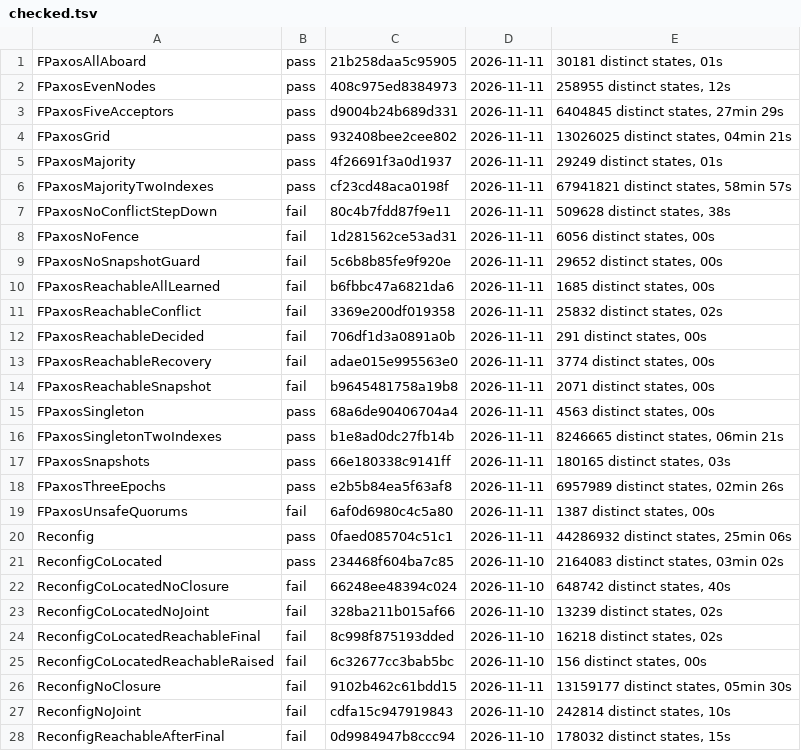
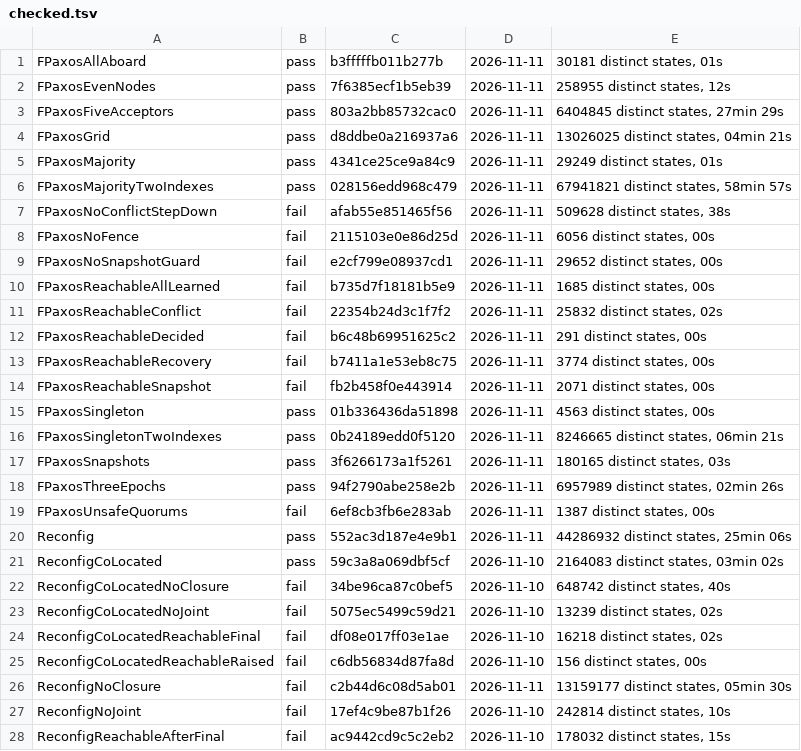
Before and after one commit to jessestimpson/peace, a TSV file: formal/checked.tsv, drawn as a sheet; only a part is shown; the diff covers the shown part only.

Commit message:
Rewrite comments in plain language and correct inaccurate ones
The comments in src, dst, test and formal are rewritten as direct
sentences, with lists for enumerations and steps. No code is changed: a
hash of the tokens of each Erlang file and of each TLA+ file without
comments is the same before and after.

About 45 comments did not match the code and are corrected. Examples:
- The message shapes in the header of peace_core omitted the Stamp field.
- The doc comment of learned/1 was attached to snapshot_index/1.
- peace_quorum said that the quorum system is fixed for the life of a
  cluster. change_members can change it.
- The comment on ConflictStepDown in FlexiblePaxos.tla described one of the
  two rules that the constant controls.

check_all.sh and check_ind.sh remove comments from the scripts and the
models before hashing, so a change to a comment does not cause a run.
check_ind.sh all now works when it is called from another directory.

Unit tests, dialyzer, the simulation, trace validation and the inductive
checks pass. The TLC ledger hashes are recomputed. No TLC config was run
again, because the models are unchanged apart from comments.

```diff
--- a/formal/checked.tsv
+++ b/formal/checked.tsv
@@ -1,28 +1,28 @@
-FPaxosAllAboard	pass	21b258daa5c95905	2026-11-11	30181 distinct states, 01s
-FPaxosEvenNodes	pass	408c975ed8384973	2026-11-11	258955 distinct states, 12s
-FPaxosFiveAcceptors	pass	d9004b24b689d331	2026-11-11	6404845 distinct states, 27min 29s
-FPaxosGrid	pass	932408bee2cee802	2026-11-11	13026025 distinct states, 04min 21s
-FPaxosMajority	pass	4f26691f3a0d1937	2026-11-11	29249 distinct states, 01s
-FPaxosMajorityTwoIndexes	pass	cf23cd48aca0198f	2026-11-11	67941821 distinct states, 58min 57s
-FPaxosNoConflictStepDown	fail	80c4b7fdd87f9e11	2026-11-11	509628 distinct states, 38s
-FPaxosNoFence	fail	1d281562ce53ad31	2026-11-11	6056 distinct states, 00s
-FPaxosNoSnapshotGuard	fail	5c6b8b85fe9f920e	2026-11-11	29652 distinct states, 00s
-FPaxosReachableAllLearned	fail	b6fbbc47a6821da6	2026-11-11	1685 distinct states, 00s
-FPaxosReachableConflict	fail	3369e200df019358	2026-11-11	25832 distinct states, 02s
-FPaxosReachableDecided	fail	706df1d3a0891a0b	2026-11-11	291 distinct states, 00s
-FPaxosReachableRecovery	fail	adae015e995563e0	2026-11-11	3774 distinct states, 00s
-FPaxosReachableSnapshot	fail	b9645481758a19b8	2026-11-11	2071 distinct states, 00s
-FPaxosSingleton	pass	68a6de90406704a4	2026-11-11	4563 distinct states, 00s
-FPaxosSingletonTwoIndexes	pass	b1e8ad0dc27fb14b	2026-11-11	8246665 distinct states, 06min 21s
-FPaxosSnapshots	pass	66e180338c9141ff	2026-11-11	180165 distinct states, 03s
-FPaxosThreeEpochs	pass	e2b5b84ea5f63af8	2026-11-11	6957989 distinct states, 02min 26s
-FPaxosUnsafeQuorums	fail	6af0d6980c4c5a80	2026-11-11	1387 distinct states, 00s
-Reconfig	pass	0faed085704c51c1	2026-11-11	44286932 distinct states, 25min 06s
-ReconfigCoLocated	pass	234468f604ba7c85	2026-11-10	2164083 distinct states, 03min 02s
-ReconfigCoLocatedNoClosure	fail	66248ee48394c024	2026-11-10	648742 distinct states, 40s
-ReconfigCoLocatedNoJoint	fail	328ba211b015af66	2026-11-10	13239 distinct states, 02s
-ReconfigCoLocatedReachableFinal	fail	8c998f875193dded	2026-11-10	16218 distinct states, 02s
-ReconfigCoLocatedReachableRaised	fail	6c32677cc3bab5bc	2026-11-10	156 distinct states, 00s
-ReconfigNoClosure	fail	9102b462c61bdd15	2026-11-11	13159177 distinct states, 05min 30s
-ReconfigNoJoint	fail	cdfa15c947919843	2026-11-10	242814 distinct states, 10s
-ReconfigReachableAfterFinal	fail	0d9984947b8ccc94	2026-11-10	178032 distinct states, 15s
+FPaxosAllAboard	pass	b3fffffb011b277b	2026-11-11	30181 distinct states, 01s
+FPaxosEvenNodes	pass	7f6385ecf1b5eb39	2026-11-11	258955 distinct states, 12s
+FPaxosFiveAcceptors	pass	803a2bb85732cac0	2026-11-11	6404845 distinct states, 27min 29s
+FPaxosGrid	pass	d8ddbe0a216937a6	2026-11-11	13026025 distinct states, 04min 21s
+FPaxosMajority	pass	4341ce25ce9a84c9	2026-11-11	29249 distinct states, 01s
+FPaxosMajorityTwoIndexes	pass	028156edd968c479	2026-11-11	67941821 distinct states, 58min 57s
+FPaxosNoConflictStepDown	fail	afab55e851465f56	2026-11-11	509628 distinct states, 38s
+FPaxosNoFence	fail	2115103e0e86d25d	2026-11-11	6056 distinct states, 00s
+FPaxosNoSnapshotGuard	fail	e2cf799e08937cd1	2026-11-11	29652 distinct states, 00s
+FPaxosReachableAllLearned	fail	b735d7f18181b5e9	2026-11-11	1685 distinct states, 00s
+FPaxosReachableConflict	fail	22354b24d3c1f7f2	2026-11-11	25832 distinct states, 02s
+FPaxosReachableDecided	fail	b6c48b69951625c2	2026-11-11	291 distinct states, 00s
+FPaxosReachableRecovery	fail	b7411a1e53eb8c75	2026-11-11	3774 distinct states, 00s
+FPaxosReachableSnapshot	fail	fb2b458f0e443914	2026-11-11	2071 distinct states, 00s
+FPaxosSingleton	pass	01b336436da51898	2026-11-11	4563 distinct states, 00s
+FPaxosSingletonTwoIndexes	pass	0b24189edd0f5120	2026-11-11	8246665 distinct states, 06min 21s
+FPaxosSnapshots	pass	3f6266173a1f5261	2026-11-11	180165 distinct states, 03s
+FPaxosThreeEpochs	pass	94f2790abe258e2b	2026-11-11	6957989 distinct states, 02min 26s
+FPaxosUnsafeQuorums	fail	6ef8cb3fb6e283ab	2026-11-11	1387 distinct states, 00s
+Reconfig	pass	552ac3d187e4e9b1	2026-11-11	44286932 distinct states, 25min 06s
+ReconfigCoLocated	pass	59c3a8a069dbf5cf	2026-11-10	2164083 distinct states, 03min 02s
+ReconfigCoLocatedNoClosure	fail	34be96ca87c0bef5	2026-11-10	648742 distinct states, 40s
+ReconfigCoLocatedNoJoint	fail	5075ec5499c59d21	2026-11-10	13239 distinct states, 02s
+ReconfigCoLocatedReachableFinal	fail	df08e017ff03e1ae	2026-11-10	16218 distinct states, 02s
+ReconfigCoLocatedReachableRaised	fail	c6db56834d87fa8d	2026-11-10	156 distinct states, 00s
+ReconfigNoClosure	fail	c2b44d6c08d5ab01	2026-11-11	13159177 distinct states, 05min 30s
+ReconfigNoJoint	fail	17ef4c9be87b1f26	2026-11-10	242814 distinct states, 10s
+ReconfigReachableAfterFinal	fail	ac9442cd9c5c2eb2	2026-11-10	178032 distinct states, 15s
```
Also changed, not shown: 3 edited cells elsewhere in this file, formal/checked_ind.tsv, 40 other files.
